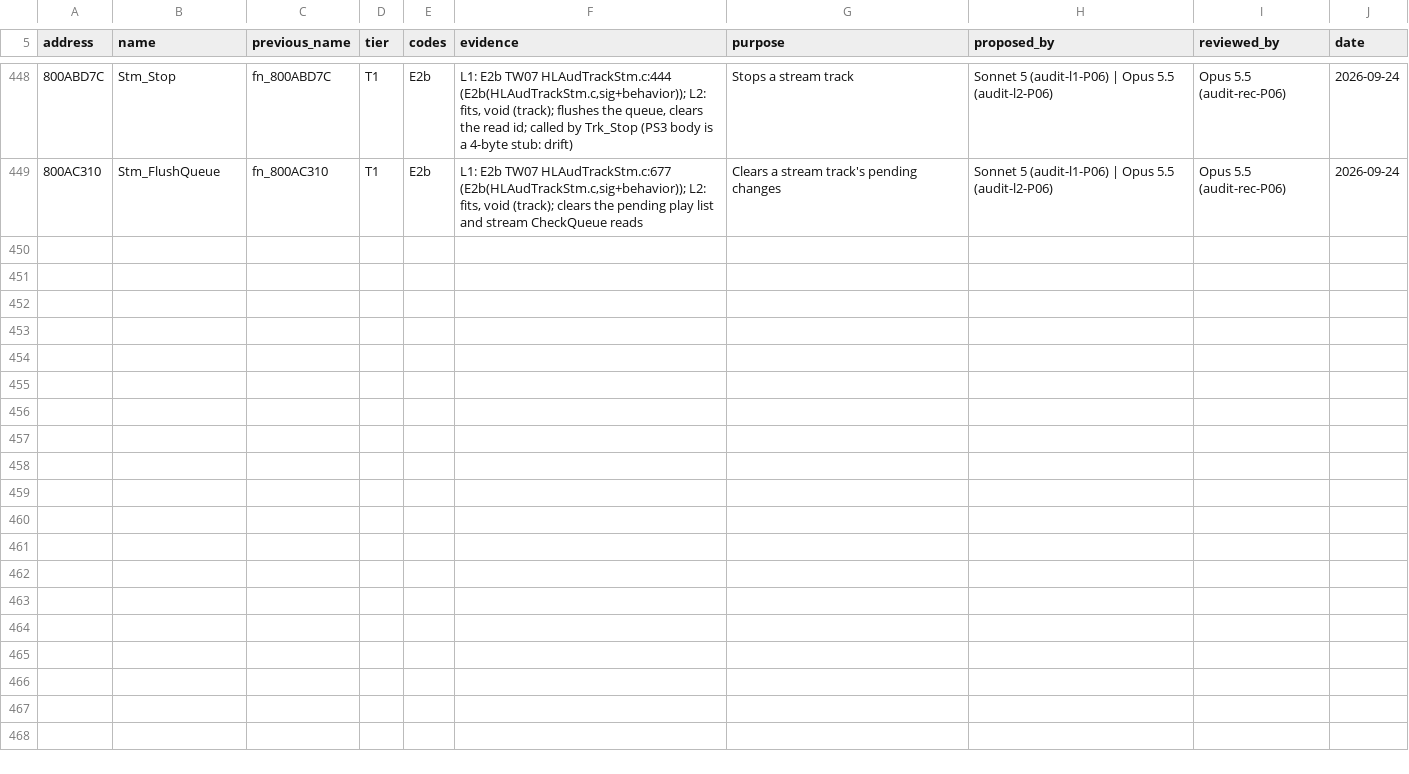
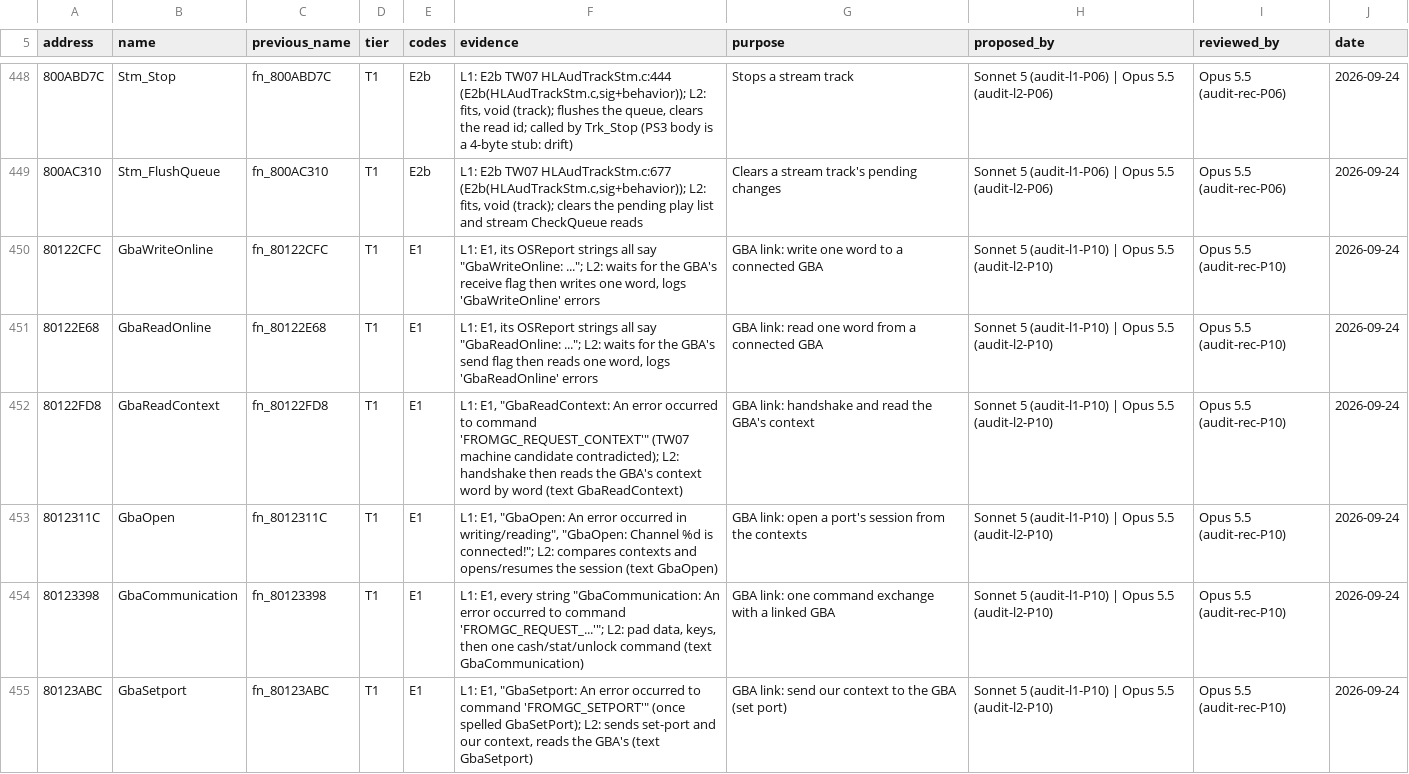
Before and after one commit to mitsevox/tw2004, a TSV file: config/GW4E69/name_sources.tsv, drawn as a sheet; only a part is shown, gaps mark what is left out.

Commit message:
Audit: LLDynTex, GameMode26, hwsBurn, hwsRender_Gc, grass, gbacable (dynamic textures; race-to-score mode; skin rendering; grass; GBA link cable named from EA's own messages; exact functions of unlinked units) (182 functions; 6 renames, 24 comment edits)
Lane 1: Sonnet 5 (audit-l1-P10). Lane 2: Opus 5.5 (audit-l2-P10). Reconciled: Opus 5.5 (audit-rec-P10).
Rows in config/GW4E69/audit.tsv; renames with evidence in config/GW4E69/name_sources.tsv.

fn_80122CFC -> GbaWriteOnline [T1]: L1: E1, its OSReport strings all say "GbaWriteOnline: ..."; L2: waits for the GBA's receive flag then writes one word, logs 'GbaWriteOnline' errors
fn_80122E68 -> GbaReadOnline [T1]: L1: E1, its OSReport strings all say "GbaReadOnline: ..."; L2: waits for the GBA's send flag then reads one word, logs 'GbaReadOnline' errors
fn_80122FD8 -> GbaReadContext [T1]: L1: E1, "GbaReadContext: An error occurred to command 'FROMGC_REQUEST_CONTEXT'" (TW07 machine candidate contradicted); L2: handshake then reads the GBA's context word by word (text GbaReadContext)
fn_8012311C -> GbaOpen [T1]: L1: E1, "GbaOpen: An error occurred in writing/reading", "GbaOpen: Channel %d is connected!"; L2: compares contexts and opens/resumes the session (text GbaOpen)
fn_80123398 -> GbaCommunication [T1]: L1: E1, every string "GbaCommunication: An error occurred to command 'FROMGC_REQUEST_...'"; L2: pad data, keys, then one cash/stat/unlock command (text GbaCommunication)
fn_80123ABC -> GbaSetport [T1]: L1: E1, "GbaSetport: An error occurred to command 'FROMGC_SETPORT'" (once spelled GbaSetPort); L2: sends set-port and our context, reads the GBA's (text GbaSetport)

```diff
--- a/config/GW4E69/name_sources.tsv
+++ b/config/GW4E69/name_sources.tsv
@@ -449 +449,7 @@ address	name	previous_name	tier	codes	evidence	purpose	proposed_by	reviewed_by	d
 800AC310	Stm_FlushQueue	fn_800AC310	T1	E2b	L1: E2b TW07 HLAudTrackStm.c:677 (E2b(HLAudTrackStm.c,sig+behavior)); L2: fits, void (track); clears the pending play list and stream CheckQueue reads	Clears a stream track's pending changes	Sonnet 5 (audit-l1-P06) | Opus 5.5 (audit-l2-P06)	Opus 5.5 (audit-rec-P06)	2026-09-24
+80122CFC	GbaWriteOnline	fn_80122CFC	T1	E1	L1: E1, its OSReport strings all say "GbaWriteOnline: ..."; L2: waits for the GBA's receive flag then writes one word, logs 'GbaWriteOnline' errors	GBA link: write one word to a connected GBA	Sonnet 5 (audit-l1-P10) | Opus 5.5 (audit-l2-P10)	Opus 5.5 (audit-rec-P10)	2026-09-24
+80122E68	GbaReadOnline	fn_80122E68	T1	E1	L1: E1, its OSReport strings all say "GbaReadOnline: ..."; L2: waits for the GBA's send flag then reads one word, logs 'GbaReadOnline' errors	GBA link: read one word from a connected GBA	Sonnet 5 (audit-l1-P10) | Opus 5.5 (audit-l2-P10)	Opus 5.5 (audit-rec-P10)	2026-09-24
+80122FD8	GbaReadContext	fn_80122FD8	T1	E1	L1: E1, "GbaReadContext: An error occurred to command 'FROMGC_REQUEST_CONTEXT'" (TW07 machine candidate contradicted); L2: handshake then reads the GBA's context word by word (text GbaReadContext)	GBA link: handshake and read the GBA's context	Sonnet 5 (audit-l1-P10) | Opus 5.5 (audit-l2-P10)	Opus 5.5 (audit-rec-P10)	2026-09-24
+8012311C	GbaOpen	fn_8012311C	T1	E1	L1: E1, "GbaOpen: An error occurred in writing/reading", "GbaOpen: Channel %d is connected!"; L2: compares contexts and opens/resumes the session (text GbaOpen)	GBA link: open a port's session from the contexts	Sonnet 5 (audit-l1-P10) | Opus 5.5 (audit-l2-P10)	Opus 5.5 (audit-rec-P10)	2026-09-24
+80123398	GbaCommunication	fn_80123398	T1	E1	L1: E1, every string "GbaCommunication: An error occurred to command 'FROMGC_REQUEST_...'"; L2: pad data, keys, then one cash/stat/unlock command (text GbaCommunication)	GBA link: one command exchange with a linked GBA	Sonnet 5 (audit-l1-P10) | Opus 5.5 (audit-l2-P10)	Opus 5.5 (audit-rec-P10)	2026-09-24
+80123ABC	GbaSetport	fn_80123ABC	T1	E1	L1: E1, "GbaSetport: An error occurred to command 'FROMGC_SETPORT'" (once spelled GbaSetPort); L2: sends set-port and our context, reads the GBA's (text GbaSetport)	GBA link: send our context to the GBA (set port)	Sonnet 5 (audit-l1-P10) | Opus 5.5 (audit-l2-P10)	Opus 5.5 (audit-rec-P10)	2026-09-24
```
Also changed, not shown: 9 other files.
